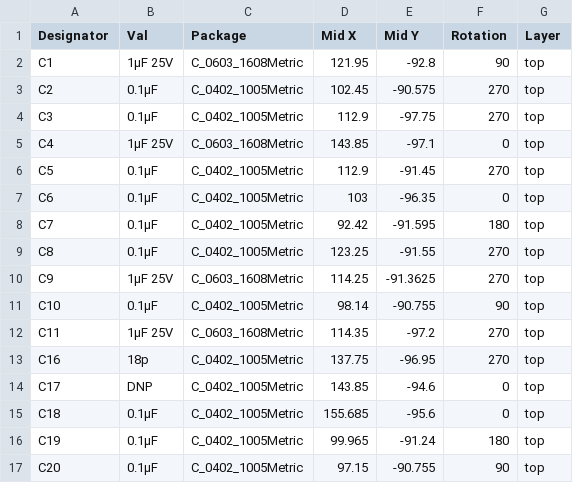
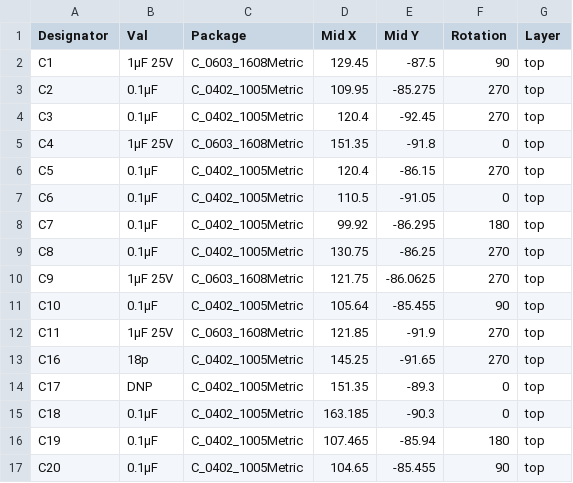
Before and after one commit to Jana-Marie/Otter-Iron, a CSV file: KiCAD/production/X2/POS-TOP-X2.csv, drawn as a sheet; only a part is shown; the diff covers the shown part only.

Commit message:
fixed cpl file bugs

```diff
--- a/KiCAD/production/X2/POS-TOP-X2.csv
+++ b/KiCAD/production/X2/POS-TOP-X2.csv
@@ -1,17 +1,17 @@
 Designator,Val,Package,Mid X,Mid Y,Rotation ,Layer
-C1,1μF 25V,C_0603_1608Metric,121.95,-92.8,90,top
-C2,0.1μF,C_0402_1005Metric,102.45,-90.575,270,top
-C3,0.1μF,C_0402_1005Metric,112.9,-97.75,270,top
-C4,1μF 25V,C_0603_1608Metric,143.85,-97.1,0,top
-C5,0.1μF,C_0402_1005Metric,112.9,-91.45,270,top
-C6,0.1μF,C_0402_1005Metric,103,-96.35,0,top
-C7,0.1μF,C_0402_1005Metric,92.42,-91.595,180,top
-C8,0.1μF,C_0402_1005Metric,123.25,-91.55,270,top
-C9,1μF 25V,C_0603_1608Metric,114.25,-91.3625,270,top
-C10,0.1μF,C_0402_1005Metric,98.14,-90.755,90,top
-C11,1μF 25V,C_0603_1608Metric,114.35,-97.2,270,top
-C16,18p,C_0402_1005Metric,137.75,-96.95,270,top
-C17,DNP,C_0402_1005Metric,143.85,-94.6,0,top
-C18,0.1μF,C_0402_1005Metric,155.685,-95.6,0,top
-C19,0.1μF,C_0402_1005Metric,99.965,-91.24,180,top
-C20,0.1μF,C_0402_1005Metric,97.15,-90.755,90,top
+C1,1μF 25V,C_0603_1608Metric,129.45,-87.5,90,top
+C2,0.1μF,C_0402_1005Metric,109.95,-85.275,270,top
+C3,0.1μF,C_0402_1005Metric,120.4,-92.45,270,top
+C4,1μF 25V,C_0603_1608Metric,151.35,-91.8,0,top
+C5,0.1μF,C_0402_1005Metric,120.4,-86.15,270,top
+C6,0.1μF,C_0402_1005Metric,110.5,-91.05,0,top
+C7,0.1μF,C_0402_1005Metric,99.92,-86.295,180,top
+C8,0.1μF,C_0402_1005Metric,130.75,-86.25,270,top
+C9,1μF 25V,C_0603_1608Metric,121.75,-86.0625,270,top
+C10,0.1μF,C_0402_1005Metric,105.64,-85.455,90,top
+C11,1μF 25V,C_0603_1608Metric,121.85,-91.9,270,top
+C16,18p,C_0402_1005Metric,145.25,-91.65,270,top
+C17,DNP,C_0402_1005Metric,151.35,-89.3,0,top
+C18,0.1μF,C_0402_1005Metric,163.185,-90.3,0,top
+C19,0.1μF,C_0402_1005Metric,107.465,-85.94,180,top
+C20,0.1μF,C_0402_1005Metric,104.65,-85.455,90,top
```
Also changed, not shown: 168 edited cells elsewhere in this file.
